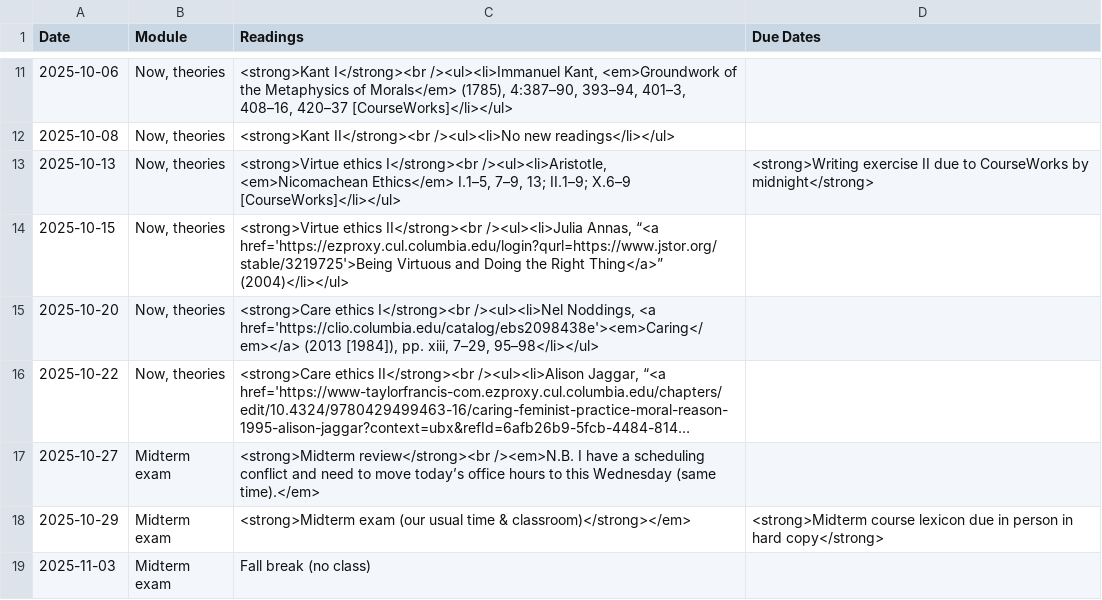
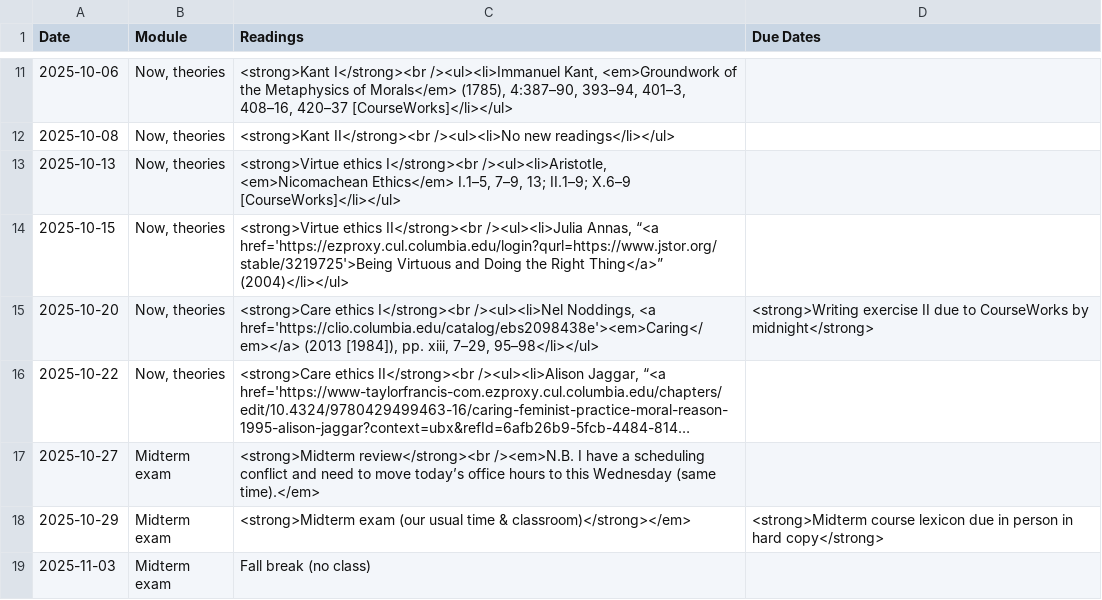
Before and after one commit to dingherself/ethics, a CSV file: _data/schedule.csv, drawn as a sheet; only a part is shown, gaps mark what is left out; long unchanged cells end in …; the diff names each change by its address in the sheet, - before the commit and + after, or states it on an @@ line.

```diff
--- a/_data/schedule.csv
+++ b/_data/schedule.csv
-D13 (Due Dates): <strong>Writing exercise II due to CourseWorks by midnight</strong>
+D13 (Due Dates): (empty)
-D15 (Due Dates): (empty)
+D15 (Due Dates): <strong>Writing exercise II due to CourseWorks by midnight</strong>
```
Also changed, not shown: 1 other file.
